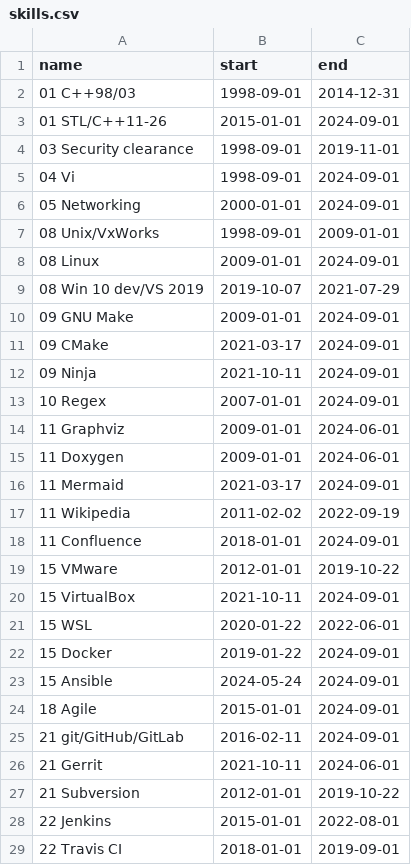
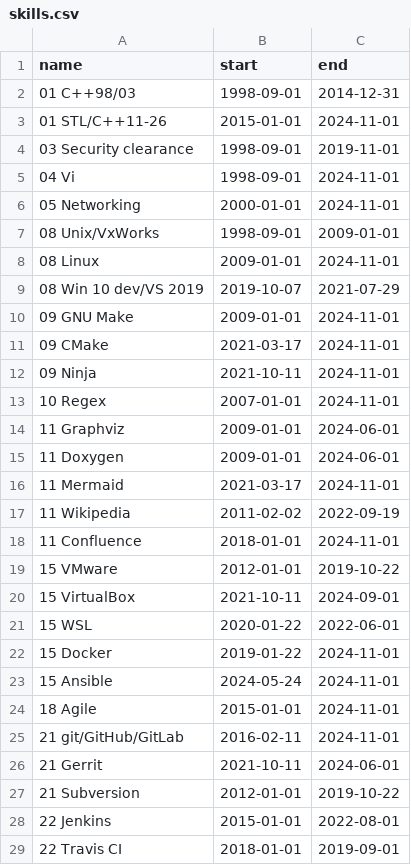
Before and after one commit to deanturpin/skills, a CSV file: skills.csv, drawn as a sheet; only a part is shown; the diff covers the shown part only.

Commit message:
Update skills.csv with latest start and end dates

```diff
--- a/skills.csv
+++ b/skills.csv
@@ -2,18 +2,18 @@ name,start,end
 01 C++98/03,1998-09-01,2014-12-31
-01 STL/C++11-26,2015-01-01,2024-09-01
+01 STL/C++11-26,2015-01-01,2024-11-01
 03 Security clearance,1998-09-01,2019-11-01
-04 Vi,1998-09-01,2024-09-01
-05 Networking,2000-01-01,2024-09-01
+04 Vi,1998-09-01,2024-11-01
+05 Networking,2000-01-01,2024-11-01
 08 Unix/VxWorks,1998-09-01,2009-01-01
-08 Linux,2009-01-01,2024-09-01
+08 Linux,2009-01-01,2024-11-01
 08 Win 10 dev/VS 2019,2019-10-07,2021-07-29
-09 GNU Make,2009-01-01,2024-09-01
-09 CMake,2021-03-17,2024-09-01
-09 Ninja,2021-10-11,2024-09-01
-10 Regex,2007-01-01,2024-09-01
+09 GNU Make,2009-01-01,2024-11-01
+09 CMake,2021-03-17,2024-11-01
+09 Ninja,2021-10-11,2024-11-01
+10 Regex,2007-01-01,2024-11-01
 11 Graphviz,2009-01-01,2024-06-01
 11 Doxygen,2009-01-01,2024-06-01
-11 Mermaid,2021-03-17,2024-09-01
+11 Mermaid,2021-03-17,2024-11-01
 11 Wikipedia,2011-02-02,2022-09-19
-11 Confluence,2018-01-01,2024-09-01
+11 Confluence,2018-01-01,2024-11-01
 15 VMware,2012-01-01,2019-10-22
@@ -21,6 +21,6 @@ name,start,end
 15 WSL,2020-01-22,2022-06-01
-15 Docker,2019-01-22,2024-09-01
-15 Ansible,2024-05-24,2024-09-01
-18 Agile,2015-01-01,2024-09-01
-21 git/GitHub/GitLab,2016-02-11,2024-09-01
+15 Docker,2019-01-22,2024-11-01
+15 Ansible,2024-05-24,2024-11-01
+18 Agile,2015-01-01,2024-11-01
+21 git/GitHub/GitLab,2016-02-11,2024-11-01
 21 Gerrit,2021-10-11,2024-06-01
```
Also changed, not shown: 13 edited cells elsewhere in this file.
